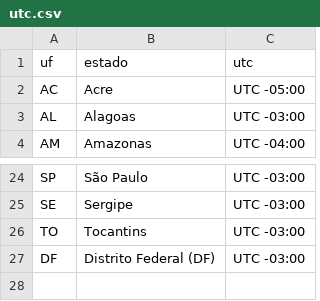
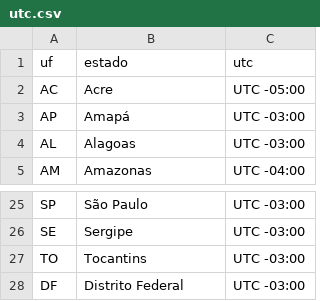
Before and after one commit to Ni-cole17/intro-dados-pd, a CSV file: data/utc.csv, drawn as a sheet; only a part is shown, gaps mark what is left out; addresses are those after the commit; the diff names each change by its address in the sheet, - before the commit and + after, or states it on an @@ line.

Commit message:
Add files via upload

```diff
--- a/data/utc.csv
+++ b/data/utc.csv
+row 3: AP | Amapá | UTC -03:00
-B28 (estado): Distrito Federal (DF)
+B28 (estado): Distrito Federal
```
